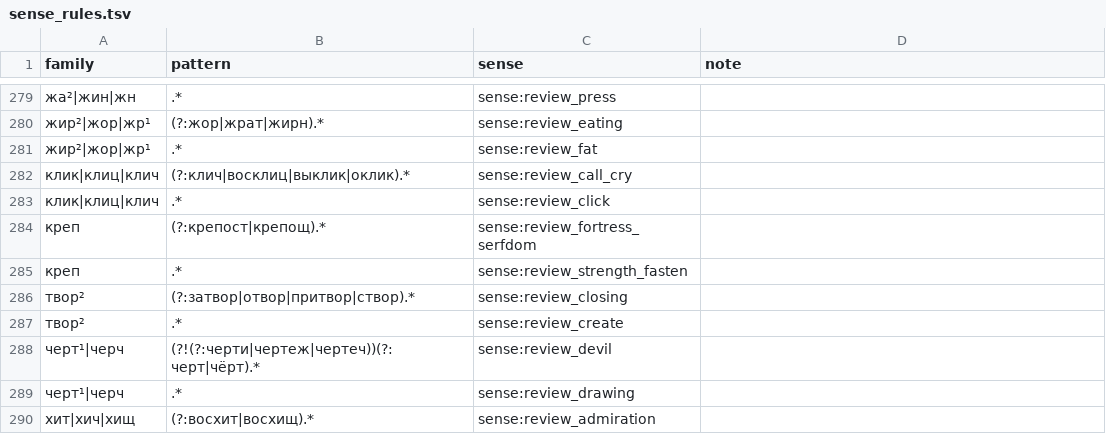
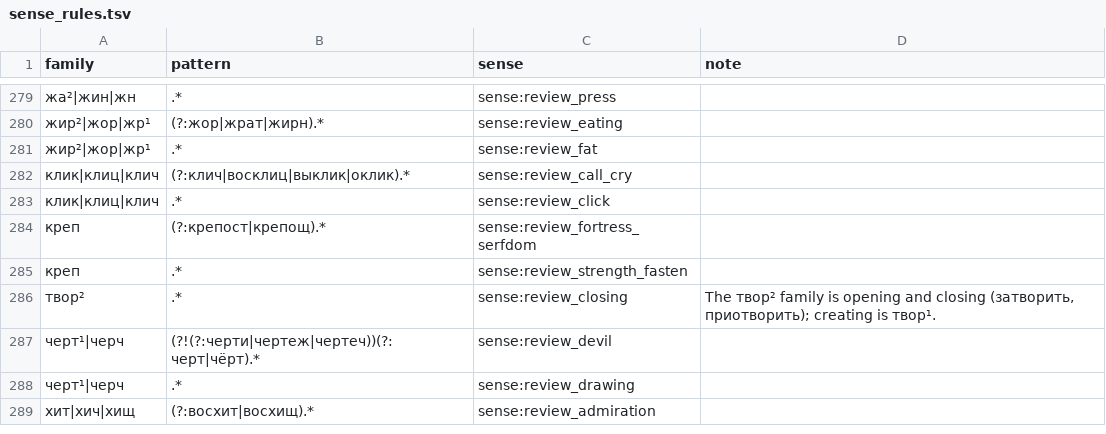
Before and after one commit to andrewgark/interoves_django, a TSV file: games/puzzles/censorly/lexical/data/sense_rules.tsv, drawn as a sheet; only a part is shown, gaps mark what is left out.

```diff
--- a/games/puzzles/censorly/lexical/data/sense_rules.tsv
+++ b/games/puzzles/censorly/lexical/data/sense_rules.tsv
@@ -285,4 +285,3 @@ family	pattern	sense	note
 креп	.*	sense:review_strength_fasten	
-твор²	(?:затвор|отвор|притвор|створ).*	sense:review_closing	
-твор²	.*	sense:review_create	
+твор²	.*	sense:review_closing	The твор² family is opening and closing (затворить, приотворить); creating is твор¹.
 черт¹|черч	(?!(?:черти|чертеж|чертеч))(?:черт|чёрт).*	sense:review_devil	
```
Also changed, not shown: games/puzzles/censorly/lexical/data/sense_assignments.tsv, games/puzzles/censorly/lexical/data/sense_roots.tsv, 1 other file.
